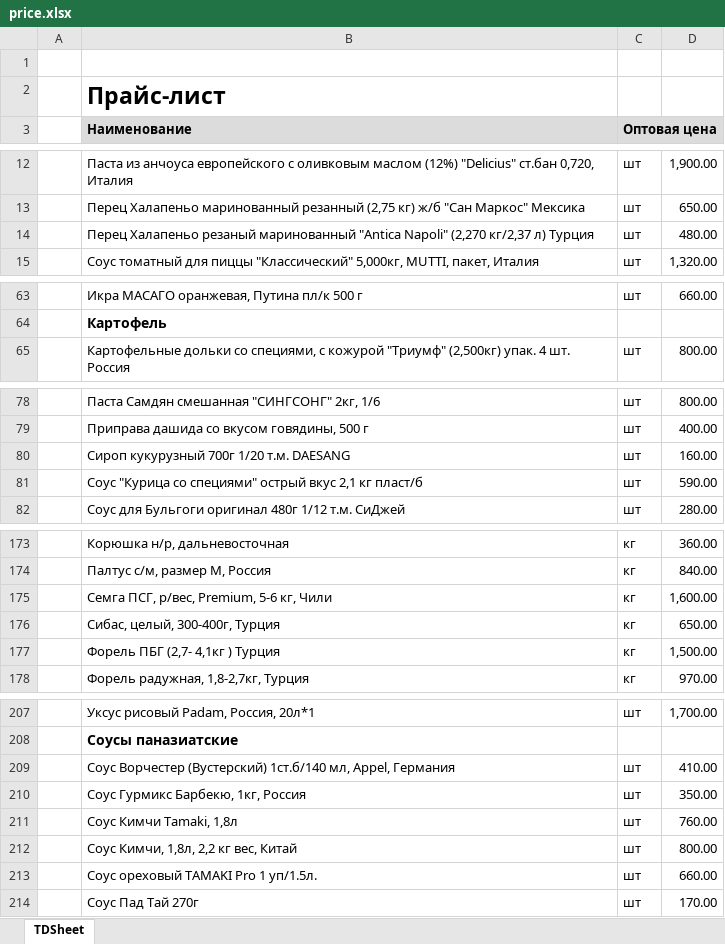
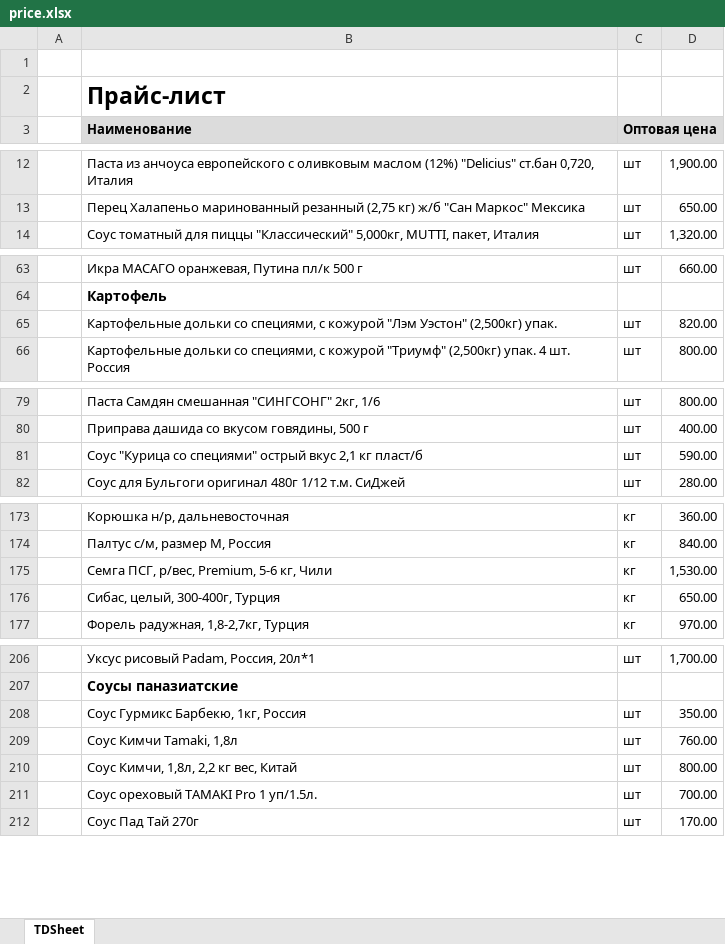
Before and after one commit to khasanov2307/tg2, an Excel workbook: price.xlsx, sheet TDSheet, drawn as a sheet; only a part is shown, gaps mark what is left out; values as stored, in another font and other column widths than the file's, no borders; charts and pictures not drawn; removed rows and columns are numbered as before the commit, all else as after; the diff covers the shown part only; the diff names each change by its address in the sheet, - before the commit and + after, or states it on an @@ line.

```diff
--- a/price.xlsx (sheet TDSheet)
+++ b/price.xlsx (sheet TDSheet)
-row 14:  | Перец Халапеньо резаный маринованный "Antica Napoli" (2,270 кг/2,37 л) Турция | шт | 480.00
+row 65:  | Картофельные дольки со специями, с кожурой "Лэм Уэстон" (2,500кг) упак. | шт | 820.00
-row 80:  | Сироп кукурузный 700г 1/20 т.м. DAESANG | шт | 160.00
-D175: 1,600.00
+D175: 1,530.00
-row 177:  | Форель ПБГ (2,7- 4,1кг ) Турция | кг | 1,500.00
-row 209:  | Соус Ворчестер (Вустерский) 1ст.б/140 мл, Appel, Германия | шт | 410.00
-D211: 660.00
+D211: 700.00
```
Also changed, not shown: 7 added rows, 5 removed rows and 8 edited cells elsewhere in this sheet.
